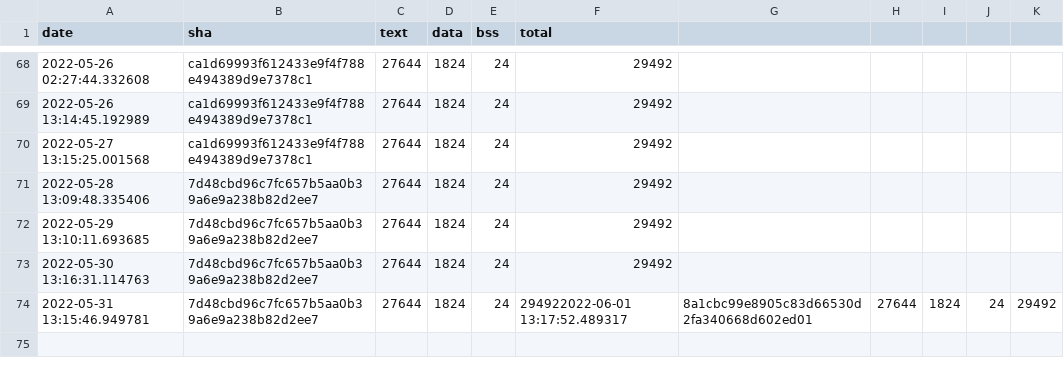
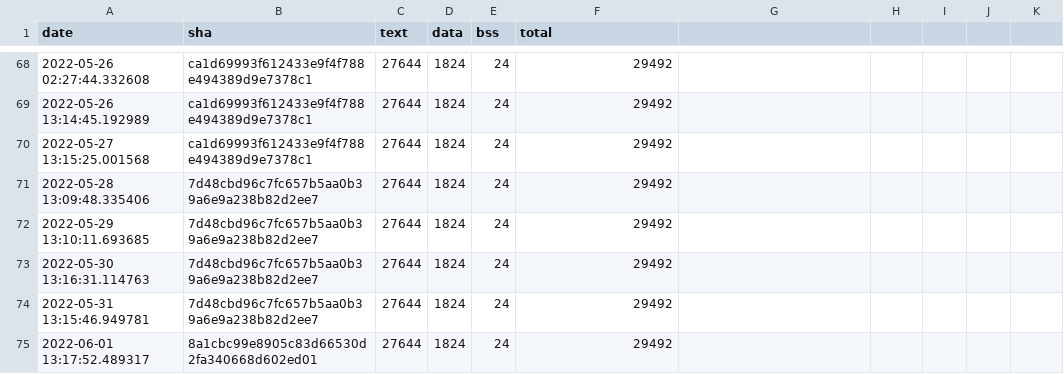
Before and after one commit to sasapetr/tflite-micro, a CSV file: data/continuous_builds/size_profiling/linux_x86_64_release/interpreter_memory_footprint.csv, drawn as a sheet; only a part is shown, gaps mark what is left out.

```diff
--- a/data/continuous_builds/size_profiling/linux_x86_64_release/interpreter_memory_footprint.csv
+++ b/data/continuous_builds/size_profiling/linux_x86_64_release/interpreter_memory_footprint.csv
@@ -73,2 +73,3 @@ date,sha,text,data,bss,total
 2022-05-30 13:16:31.114763,7d48cbd96c7fc657b5aa0b39a6e9a238b82d2ee7,27644,1824,24,29492
-2022-05-31 13:15:46.949781,7d48cbd96c7fc657b5aa0b39a6e9a238b82d2ee7,27644,1824,24,294922022-06-01 13:17:52.489317,8a1cbc99e8905c83d66530d2fa340668d602ed01,27644,1824,24,29492
+2022-05-31 13:15:46.949781,7d48cbd96c7fc657b5aa0b39a6e9a238b82d2ee7,27644,1824,24,29492
+2022-06-01 13:17:52.489317,8a1cbc99e8905c83d66530d2fa340668d602ed01,27644,1824,24,29492
```
Also changed, not shown: data/continuous_builds/size_profiling/linux_x86_64_release/baseline_memory_footprint.csv, data/continuous_builds/size_profiling/linux_x86_64_release/keyword_benchmark.csv.
